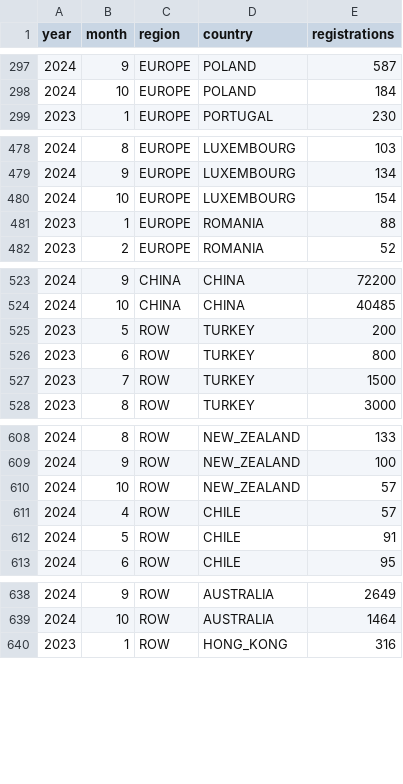
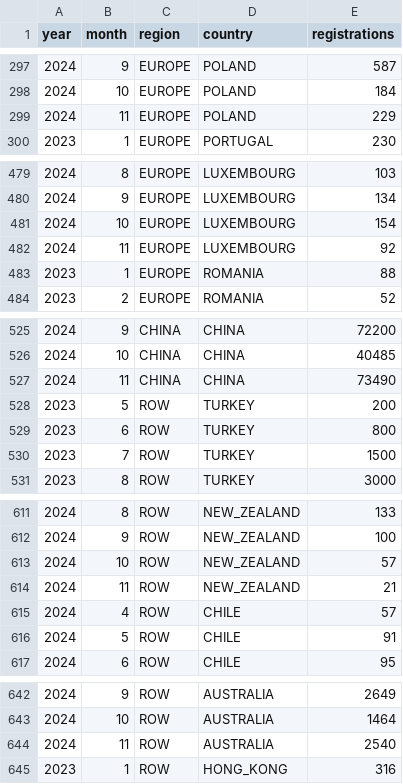
Before and after one commit to firedevs-team/tesla-extractors, a CSV file: data/sources/car_registrations/global/tesla_registrations.csv, drawn as a sheet; only a part is shown, gaps mark what is left out; the diff covers the shown part only.

```diff
--- a/data/sources/car_registrations/global/tesla_registrations.csv
+++ b/data/sources/car_registrations/global/tesla_registrations.csv
@@ -298,2 +298,3 @@
 2024,10,"EUROPE","POLAND",184
+2024,11,"EUROPE","POLAND",229
 2023,1,"EUROPE","PORTUGAL",230
@@ -480,2 +481,3 @@
 2024,10,"EUROPE","LUXEMBOURG",154
+2024,11,"EUROPE","LUXEMBOURG",92
 2023,1,"EUROPE","ROMANIA",88
@@ -524,2 +526,3 @@
 2024,10,"CHINA","CHINA",40485
+2024,11,"CHINA","CHINA",73490
 2023,5,"ROW","TURKEY",200
@@ -610,2 +613,3 @@
 2024,10,"ROW","NEW_ZEALAND",57
+2024,11,"ROW","NEW_ZEALAND",21
 2024,4,"ROW","CHILE",57
@@ -639,2 +643,3 @@
 2024,10,"ROW","AUSTRALIA",1464
+2024,11,"ROW","AUSTRALIA",2540
 2023,1,"ROW","HONG_KONG",316
```
Also changed, not shown: 1 added row elsewhere in this file, data/sources/car_registrations/countries/austria/top_12_ytd_registrations_by_model.csv, data/sources/car_registrations/countries/luxembourg/registrations_by_brand.csv, 14 other files.
